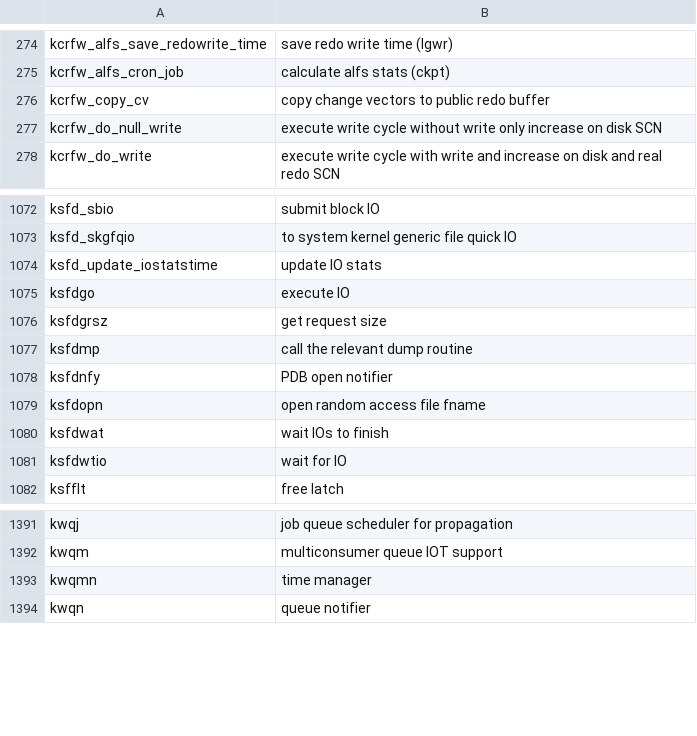
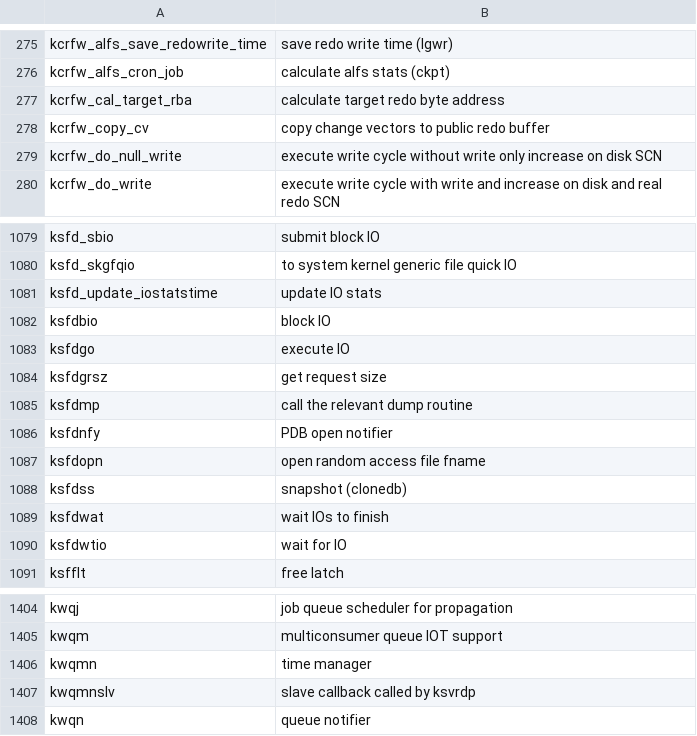
Before and after one commit to skoehler-soocs/ora_db_func_anno, a CSV file: functions.csv, drawn as a sheet; only a part is shown, gaps mark what is left out; the diff covers the shown part only.

```diff
--- a/functions.csv
+++ b/functions.csv
@@ -275,2 +276,3 @@ kcrfw_alfs_save_redowrite_time|save redo write time (lgwr)
 kcrfw_alfs_cron_job|calculate alfs stats (ckpt)
+kcrfw_cal_target_rba|calculate target redo byte address
 kcrfw_copy_cv|copy change vectors to public redo buffer
@@ -1074,2 +1081,3 @@ ksfd_skgfqio|to system kernel generic file quick IO
 ksfd_update_iostatstime|update IO stats
+ksfdbio|block IO
 ksfdgo|execute IO
@@ -1079,2 +1087,3 @@ ksfdnfy|PDB open notifier
 ksfdopn|open random access file fname
+ksfdss|snapshot (clonedb)
 ksfdwat|wait IOs to finish
@@ -1393,2 +1406,3 @@ kwqm|multiconsumer queue IOT support
 kwqmn|time manager
+kwqmnslv|slave callback called by ksvrdp
 kwqn|queue notifier
```
Also changed, not shown: 10 added rows and 1 edited cell elsewhere in this file.
